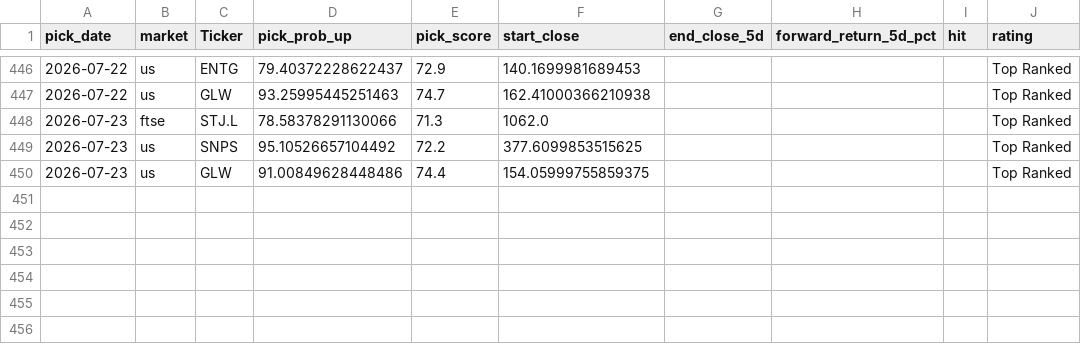
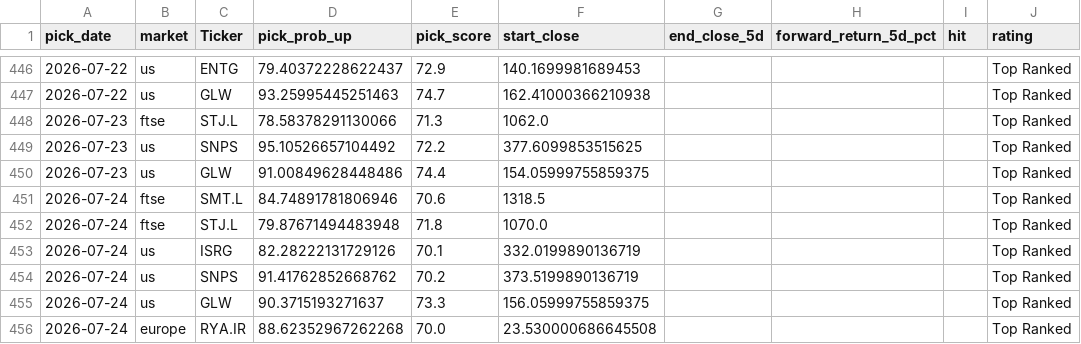
Before and after one commit to Toby0603/AlphaRank, a CSV file: performance_history.csv, drawn as a sheet; only a part is shown, gaps mark what is left out.

```diff
--- a/performance_history.csv
+++ b/performance_history.csv
@@ -450 +450,7 @@ pick_date,market,Ticker,pick_prob_up,pick_score,start_close,end_close_5d,forward
 2026-07-23,us,GLW,91.00849628448486,74.4,154.05999755859375,,,,Top Ranked
+2026-07-24,ftse,SMT.L,84.74891781806946,70.6,1318.5,,,,Top Ranked
+2026-07-24,ftse,STJ.L,79.87671494483948,71.8,1070.0,,,,Top Ranked
+2026-07-24,us,ISRG,82.28222131729126,70.1,332.0199890136719,,,,Top Ranked
+2026-07-24,us,SNPS,91.41762852668762,70.2,373.5199890136719,,,,Top Ranked
+2026-07-24,us,GLW,90.3715193271637,73.3,156.05999755859375,,,,Top Ranked
+2026-07-24,europe,RYA.IR,88.62352967262268,70.0,23.530000686645508,,,,Top Ranked
```
Also changed, not shown: benchmark_summary.csv, results_europe.csv, 4 other files.
